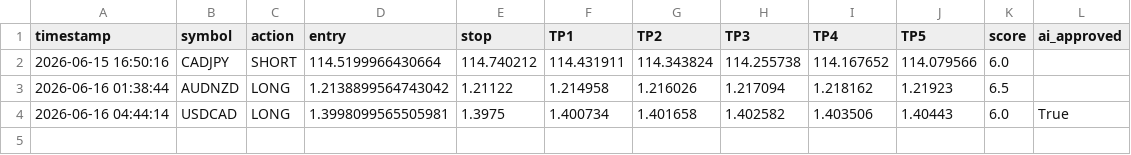
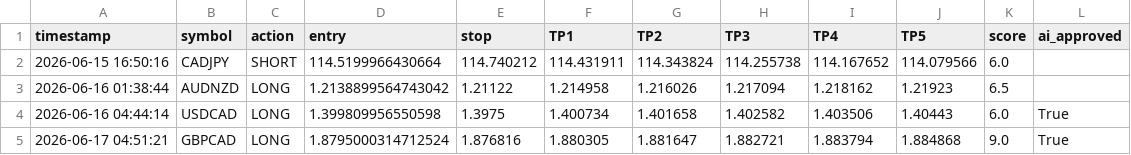
Before and after one commit to mrakbar8175-blip/ema-cluster-bot, a CSV file: trade_log.csv, drawn as a sheet.

```diff
--- a/trade_log.csv
+++ b/trade_log.csv
@@ -3,2 +3,3 @@ timestamp,symbol,action,entry,stop,TP1,TP2,TP3,TP4,TP5,score,ai_approved
 2026-06-16 01:38:44,AUDNZD,LONG,1.2138899564743042,1.21122,1.214958,1.216026,1.217094,1.218162,1.21923,6.5,
-2026-06-16 04:44:14,USDCAD,LONG,1.3998099565505981,1.3975,1.400734,1.401658,1.402582,1.403506,1.40443,6.0,True
+2026-06-16 04:44:14,USDCAD,LONG,1.399809956550598,1.3975,1.400734,1.401658,1.402582,1.403506,1.40443,6.0,True
+2026-06-17 04:51:21,GBPCAD,LONG,1.8795000314712524,1.876816,1.880305,1.881647,1.882721,1.883794,1.884868,9.0,True
```
Also changed, not shown: open_trades.csv, trade_results.csv, 1 other file.
